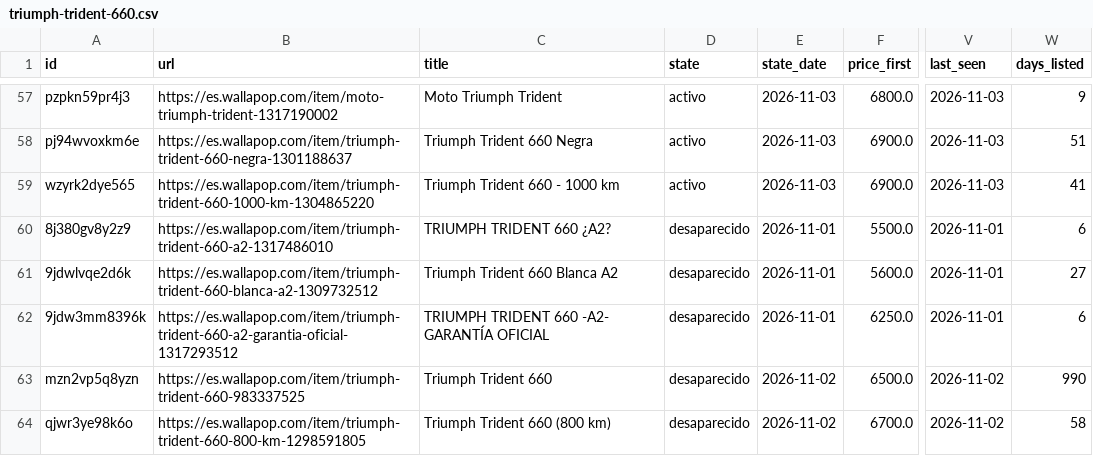
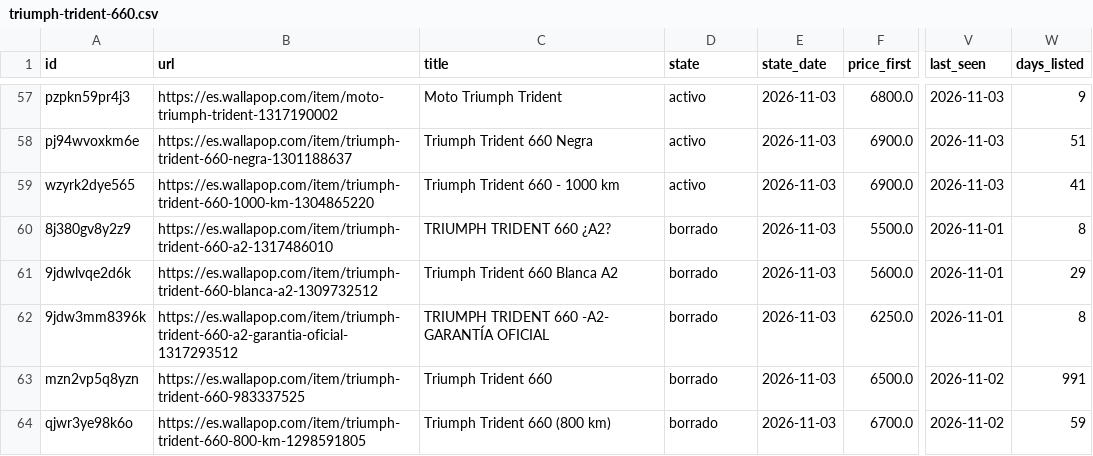
Before and after one commit to pablo16111991/market-analysis, a CSV file: second-hand/data/clean/triumph-trident-660.csv, drawn as a sheet; only a part is shown, gaps mark what is left out; the diff names each change by its address in the sheet, - before the commit and + after, or states it on an @@ line.

```diff
--- a/second-hand/data/clean/triumph-trident-660.csv
+++ b/second-hand/data/clean/triumph-trident-660.csv
-D60:D64 (state): desaparecido
+D60:D64 (state): borrado
-E60:E62 (state_date): 2026-11-01
+E60:E62 (state_date): 2026-11-03
-W60 (days_listed): 6
+W60 (days_listed): 8
-W61 (days_listed): 27
+W61 (days_listed): 29
-W62 (days_listed): 6
+W62 (days_listed): 8
-E63:E64 (state_date): 2026-11-02
+E63:E64 (state_date): 2026-11-03
-W63 (days_listed): 990
+W63 (days_listed): 991
-W64 (days_listed): 58
+W64 (days_listed): 59
```
Also changed, not shown: second-hand/data/clean/kymco-k-xct-125.csv, second-hand/data/clean/kymco-super-dink-125.csv, 4 other files.
